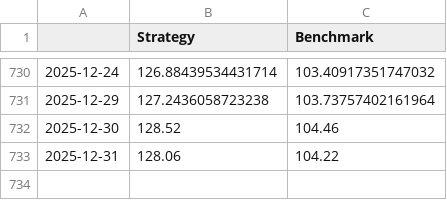
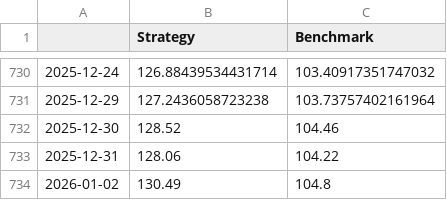
Before and after one commit to SORADATA/CAC40-Quantitative-Analysis-Predictive-Asset-Allocation, a CSV file: portfolio_history.csv, drawn as a sheet; only a part is shown, gaps mark what is left out; the diff names each change by its address in the sheet, - before the commit and + after, or states it on an @@ line.

```diff
--- a/portfolio_history.csv
+++ b/portfolio_history.csv
+row 734: 2026-01-02 | 130.49 | 104.8
```
Also changed, not shown: latest_signals.csv, 2 other files.
